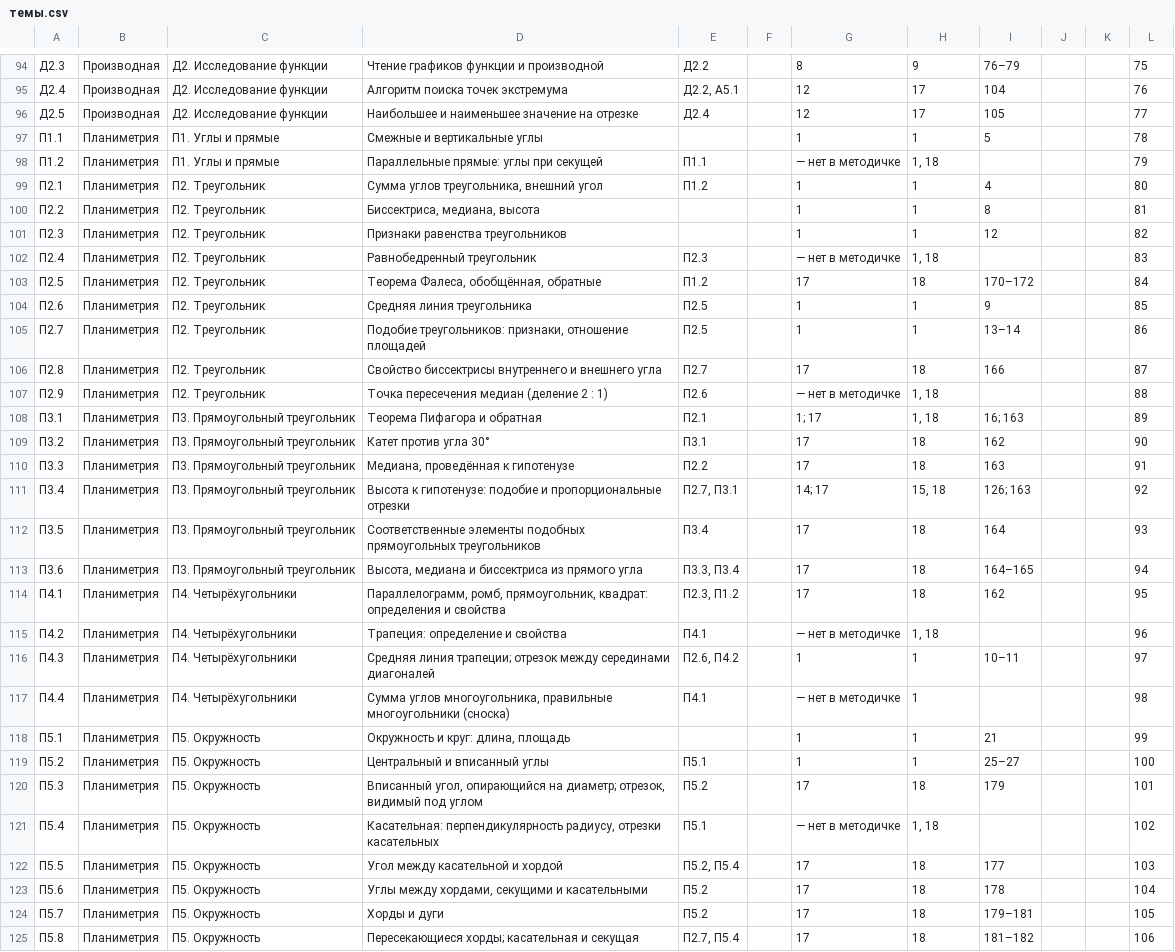
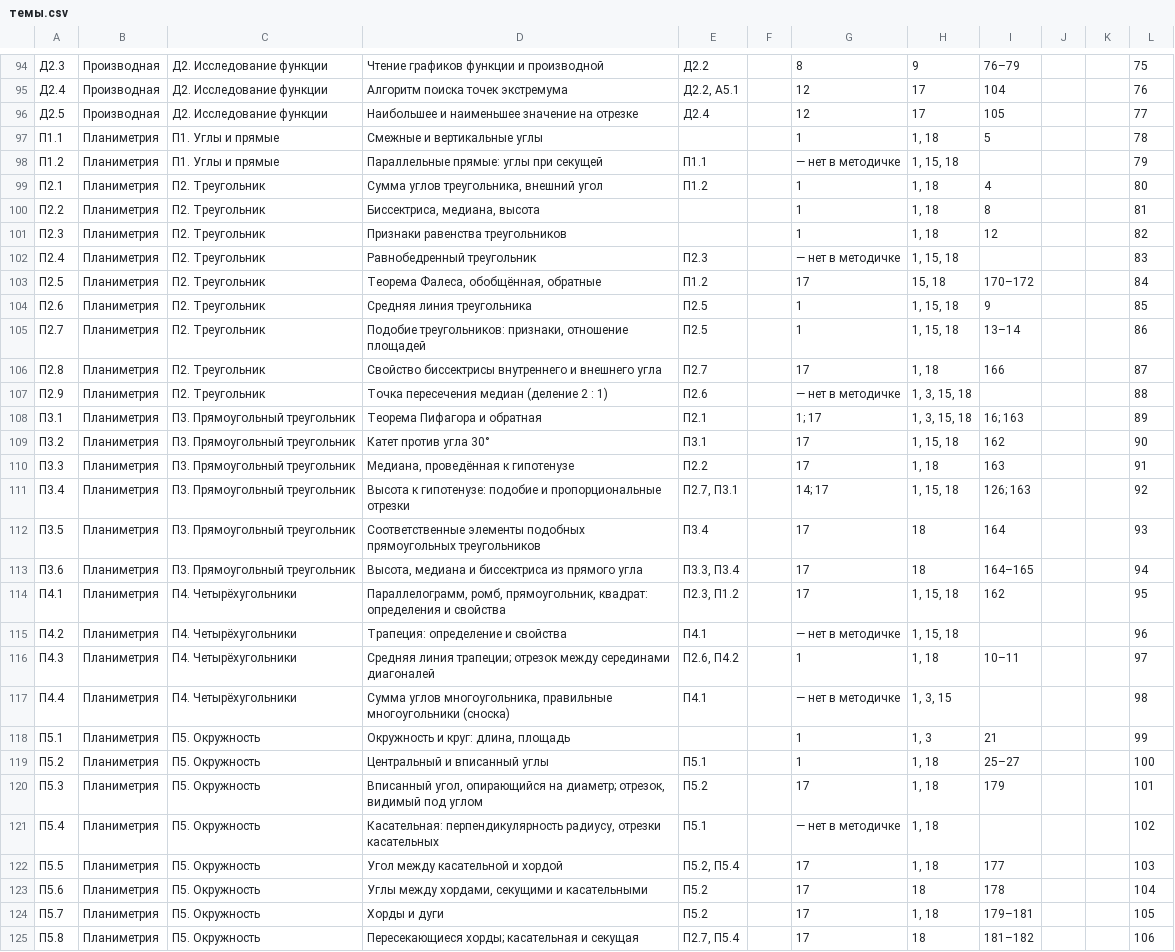
Before and after one commit to maqrite/profimatika-shpora, a CSV file: данные/темы.csv, drawn as a sheet; only a part is shown, gaps mark what is left out; the diff covers the shown part only.

```diff
--- a/данные/темы.csv
+++ b/данные/темы.csv
@@ -96,30 +96,30 @@
 Д2.5,Производная,Д2. Исследование функции,Наибольшее и наименьшее значение на отрезке,Д2.4,,12,17,105,,,77
-П1.1,Планиметрия,П1. Углы и прямые,Смежные и вертикальные углы,,,1,1,5,,,78
-П1.2,Планиметрия,П1. Углы и прямые,Параллельные прямые: углы при секущей,П1.1,,— нет в методичке,"1, 18",,,,79
-П2.1,Планиметрия,П2. Треугольник,"Сумма углов треугольника, внешний угол",П1.2,,1,1,4,,,80
-П2.2,Планиметрия,П2. Треугольник,"Биссектриса, медиана, высота",,,1,1,8,,,81
-П2.3,Планиметрия,П2. Треугольник,Признаки равенства треугольников,,,1,1,12,,,82
-П2.4,Планиметрия,П2. Треугольник,Равнобедренный треугольник,П2.3,,— нет в методичке,"1, 18",,,,83
-П2.5,Планиметрия,П2. Треугольник,"Теорема Фалеса, обобщённая, обратные",П1.2,,17,18,170–172,,,84
-П2.6,Планиметрия,П2. Треугольник,Средняя линия треугольника,П2.5,,1,1,9,,,85
-П2.7,Планиметрия,П2. Треугольник,"Подобие треугольников: признаки, отношение площадей",П2.5,,1,1,13–14,,,86
-П2.8,Планиметрия,П2. Треугольник,Свойство биссектрисы внутреннего и внешнего угла,П2.7,,17,18,166,,,87
-П2.9,Планиметрия,П2. Треугольник,Точка пересечения медиан (деление 2 : 1),П2.6,,— нет в методичке,"1, 18",,,,88
-П3.1,Планиметрия,П3. Прямоугольный треугольник,Теорема Пифагора и обратная,П2.1,,1; 17,"1, 18",16; 163,,,89
-П3.2,Планиметрия,П3. Прямоугольный треугольник,Катет против угла 30°,П3.1,,17,18,162,,,90
-П3.3,Планиметрия,П3. Прямоугольный треугольник,"Медиана, проведённая к гипотенузе",П2.2,,17,18,163,,,91
-П3.4,Планиметрия,П3. Прямоугольный треугольник,Высота к гипотенузе: подобие и пропорциональные отрезки,"П2.7, П3.1",,14; 17,"15, 18",126; 163,,,92
+П1.1,Планиметрия,П1. Углы и прямые,Смежные и вертикальные углы,,,1,"1, 18",5,,,78
+П1.2,Планиметрия,П1. Углы и прямые,Параллельные прямые: углы при секущей,П1.1,,— нет в методичке,"1, 15, 18",,,,79
+П2.1,Планиметрия,П2. Треугольник,"Сумма углов треугольника, внешний угол",П1.2,,1,"1, 18",4,,,80
+П2.2,Планиметрия,П2. Треугольник,"Биссектриса, медиана, высота",,,1,"1, 18",8,,,81
+П2.3,Планиметрия,П2. Треугольник,Признаки равенства треугольников,,,1,"1, 18",12,,,82
+П2.4,Планиметрия,П2. Треугольник,Равнобедренный треугольник,П2.3,,— нет в методичке,"1, 15, 18",,,,83
+П2.5,Планиметрия,П2. Треугольник,"Теорема Фалеса, обобщённая, обратные",П1.2,,17,"15, 18",170–172,,,84
+П2.6,Планиметрия,П2. Треугольник,Средняя линия треугольника,П2.5,,1,"1, 15, 18",9,,,85
+П2.7,Планиметрия,П2. Треугольник,"Подобие треугольников: признаки, отношение площадей",П2.5,,1,"1, 15, 18",13–14,,,86
+П2.8,Планиметрия,П2. Треугольник,Свойство биссектрисы внутреннего и внешнего угла,П2.7,,17,"1, 18",166,,,87
+П2.9,Планиметрия,П2. Треугольник,Точка пересечения медиан (деление 2 : 1),П2.6,,— нет в методичке,"1, 3, 15, 18",,,,88
+П3.1,Планиметрия,П3. Прямоугольный треугольник,Теорема Пифагора и обратная,П2.1,,1; 17,"1, 3, 15, 18",16; 163,,,89
+П3.2,Планиметрия,П3. Прямоугольный треугольник,Катет против угла 30°,П3.1,,17,"1, 15, 18",162,,,90
+П3.3,Планиметрия,П3. Прямоугольный треугольник,"Медиана, проведённая к гипотенузе",П2.2,,17,"1, 18",163,,,91
+П3.4,Планиметрия,П3. Прямоугольный треугольник,Высота к гипотенузе: подобие и пропорциональные отрезки,"П2.7, П3.1",,14; 17,"1, 15, 18",126; 163,,,92
 П3.5,Планиметрия,П3. Прямоугольный треугольник,Соответственные элементы подобных прямоугольных треугольников,П3.4,,17,18,164,,,93
 П3.6,Планиметрия,П3. Прямоугольный треугольник,"Высота, медиана и биссектриса из прямого угла","П3.3, П3.4",,17,18,164–165,,,94
-П4.1,Планиметрия,П4. Четырёхугольники,"Параллелограмм, ромб, прямоугольник, квадрат: определения и свойства","П2.3, П1.2",,17,18,162,,,95
-П4.2,Планиметрия,П4. Четырёхугольники,Трапеция: определение и свойства,П4.1,,— нет в методичке,"1, 18",,,,96
-П4.3,Планиметрия,П4. Четырёхугольники,Средняя линия трапеции; отрезок между серединами диагоналей,"П2.6, П4.2",,1,1,10–11,,,97
-П4.4,Планиметрия,П4. Четырёхугольники,"Сумма углов многоугольника, правильные многоугольники (сноска)",П4.1,,— нет в методичке,1,,,,98
-П5.1,Планиметрия,П5. Окружность,"Окружность и круг: длина, площадь",,,1,1,21,,,99
-П5.2,Планиметрия,П5. Окружность,Центральный и вписанный углы,П5.1,,1,1,25–27,,,100
-П5.3,Планиметрия,П5. Окружность,"Вписанный угол, опирающийся на диаметр; отрезок, видимый под углом",П5.2,,17,18,179,,,101
+П4.1,Планиметрия,П4. Четырёхугольники,"Параллелограмм, ромб, прямоугольник, квадрат: определения и свойства","П2.3, П1.2",,17,"1, 15, 18",162,,,95
+П4.2,Планиметрия,П4. Четырёхугольники,Трапеция: определение и свойства,П4.1,,— нет в методичке,"1, 15, 18",,,,96
+П4.3,Планиметрия,П4. Четырёхугольники,Средняя линия трапеции; отрезок между серединами диагоналей,"П2.6, П4.2",,1,"1, 18",10–11,,,97
+П4.4,Планиметрия,П4. Четырёхугольники,"Сумма углов многоугольника, правильные многоугольники (сноска)",П4.1,,— нет в методичке,"1, 3, 15",,,,98
+П5.1,Планиметрия,П5. Окружность,"Окружность и круг: длина, площадь",,,1,"1, 3",21,,,99
+П5.2,Планиметрия,П5. Окружность,Центральный и вписанный углы,П5.1,,1,"1, 18",25–27,,,100
+П5.3,Планиметрия,П5. Окружность,"Вписанный угол, опирающийся на диаметр; отрезок, видимый под углом",П5.2,,17,"1, 18",179,,,101
 П5.4,Планиметрия,П5. Окружность,"Касательная: перпендикулярность радиусу, отрезки касательных",П5.1,,— нет в методичке,"1, 18",,,,102
-П5.5,Планиметрия,П5. Окружность,Угол между касательной и хордой,"П5.2, П5.4",,17,18,177,,,103
+П5.5,Планиметрия,П5. Окружность,Угол между касательной и хордой,"П5.2, П5.4",,17,"1, 18",177,,,103
 П5.6,Планиметрия,П5. Окружность,"Углы между хордами, секущими и касательными",П5.2,,17,18,178,,,104
-П5.7,Планиметрия,П5. Окружность,Хорды и дуги,П5.2,,17,18,179–181,,,105
+П5.7,Планиметрия,П5. Окружность,Хорды и дуги,П5.2,,17,"1, 18",179–181,,,105
 П5.8,Планиметрия,П5. Окружность,Пересекающиеся хорды; касательная и секущая,"П2.7, П5.4",,17,18,181–182,,,106
```
Also changed, not shown: 83 edited cells elsewhere in this file, 8 other files.
